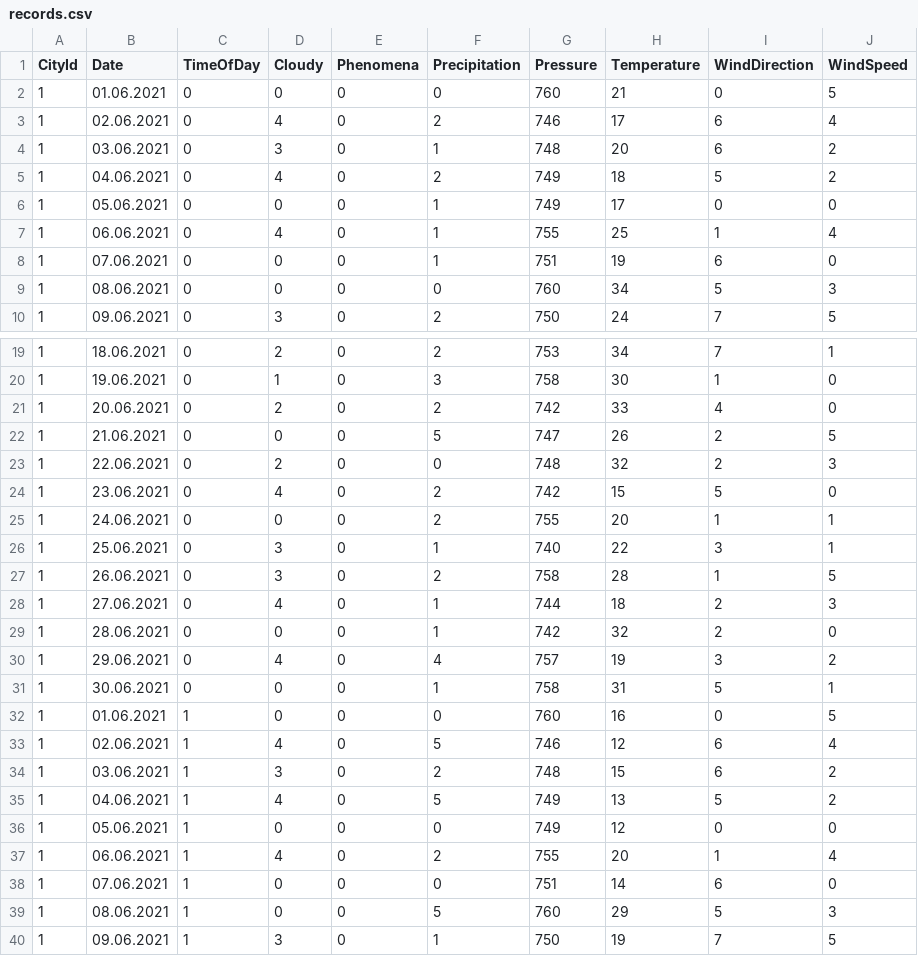
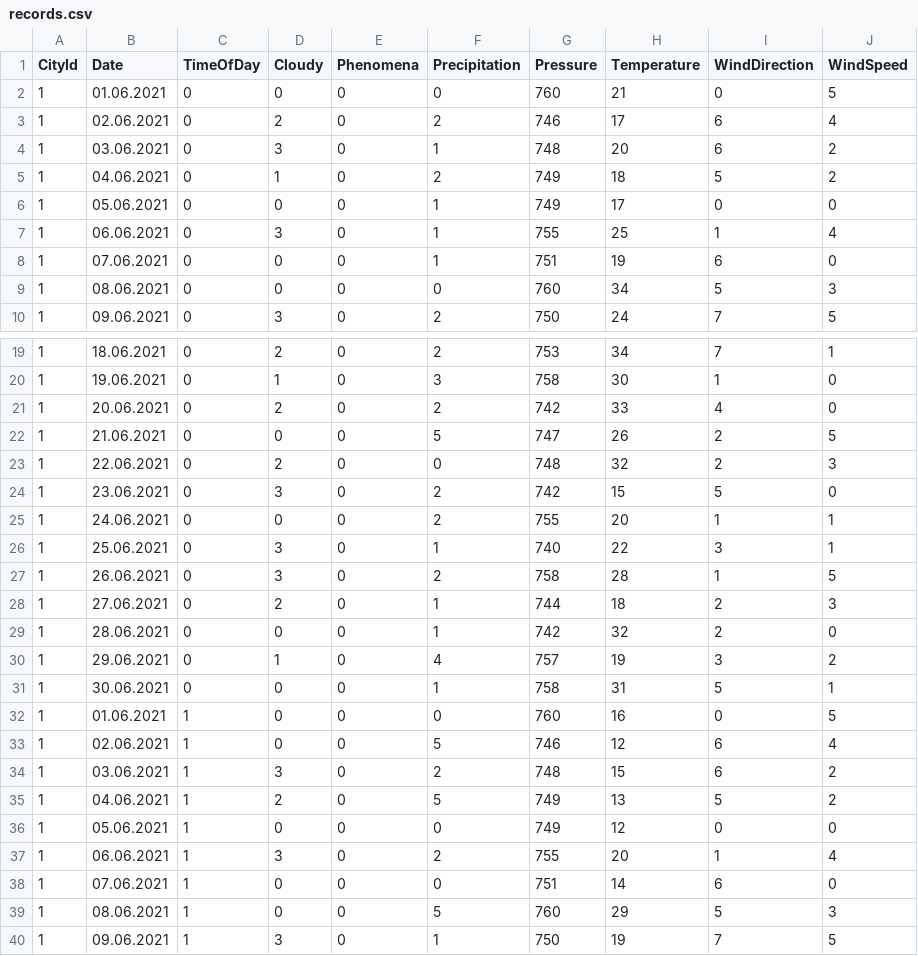
Before and after one commit to ashenBlade/WeatherDiaryApp, a CSV file: WeatherDiaryApp/Database/SeedData/records.csv, drawn as a sheet; only a part is shown, gaps mark what is left out; the diff covers the shown part only.

Commit message:
fix Cloudy

```diff
--- a/WeatherDiaryApp/Database/SeedData/records.csv
+++ b/WeatherDiaryApp/Database/SeedData/records.csv
@@ -2,7 +2,7 @@
 1,01.06.2021,0,0,0,0,760,21,0,5
-1,02.06.2021,0,4,0,2,746,17,6,4
+1,02.06.2021,0,2,0,2,746,17,6,4
 1,03.06.2021,0,3,0,1,748,20,6,2
-1,04.06.2021,0,4,0,2,749,18,5,2
+1,04.06.2021,0,1,0,2,749,18,5,2
 1,05.06.2021,0,0,0,1,749,17,0,0
-1,06.06.2021,0,4,0,1,755,25,1,4
+1,06.06.2021,0,3,0,1,755,25,1,4
 1,07.06.2021,0,0,0,1,751,19,6,0
@@ -23,3 +23,3 @@
 1,22.06.2021,0,2,0,0,748,32,2,3
-1,23.06.2021,0,4,0,2,742,15,5,0
+1,23.06.2021,0,3,0,2,742,15,5,0
 1,24.06.2021,0,0,0,2,755,20,1,1
@@ -27,12 +27,12 @@
 1,26.06.2021,0,3,0,2,758,28,1,5
-1,27.06.2021,0,4,0,1,744,18,2,3
+1,27.06.2021,0,2,0,1,744,18,2,3
 1,28.06.2021,0,0,0,1,742,32,2,0
-1,29.06.2021,0,4,0,4,757,19,3,2
+1,29.06.2021,0,1,0,4,757,19,3,2
 1,30.06.2021,0,0,0,1,758,31,5,1
 1,01.06.2021,1,0,0,0,760,16,0,5
-1,02.06.2021,1,4,0,5,746,12,6,4
+1,02.06.2021,1,0,0,5,746,12,6,4
 1,03.06.2021,1,3,0,2,748,15,6,2
-1,04.06.2021,1,4,0,5,749,13,5,2
+1,04.06.2021,1,2,0,5,749,13,5,2
 1,05.06.2021,1,0,0,0,749,12,0,0
-1,06.06.2021,1,4,0,2,755,20,1,4
+1,06.06.2021,1,3,0,2,755,20,1,4
 1,07.06.2021,1,0,0,0,751,14,6,0
```
Also changed, not shown: 7 edited cells elsewhere in this file, 1 other file.
